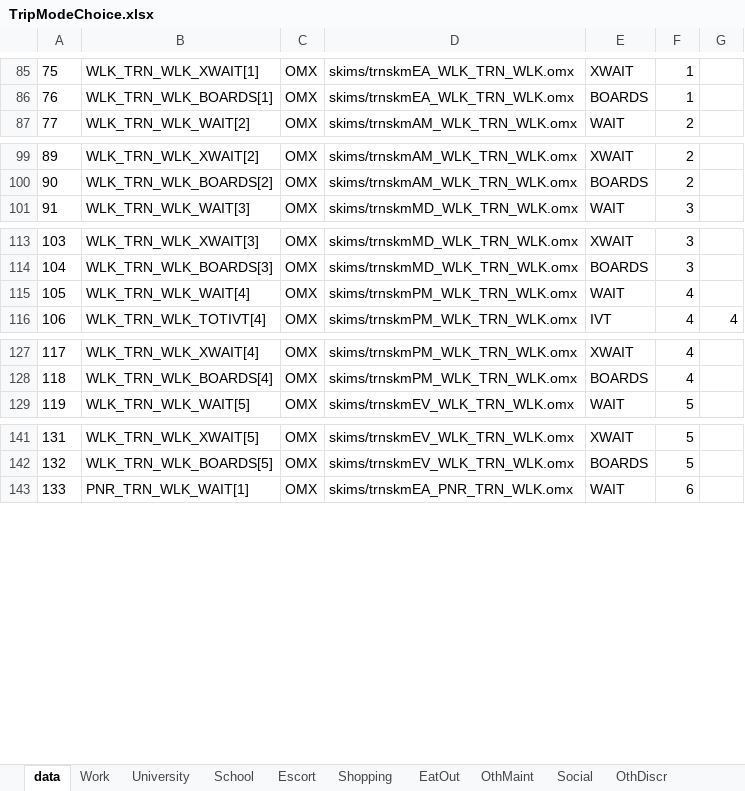
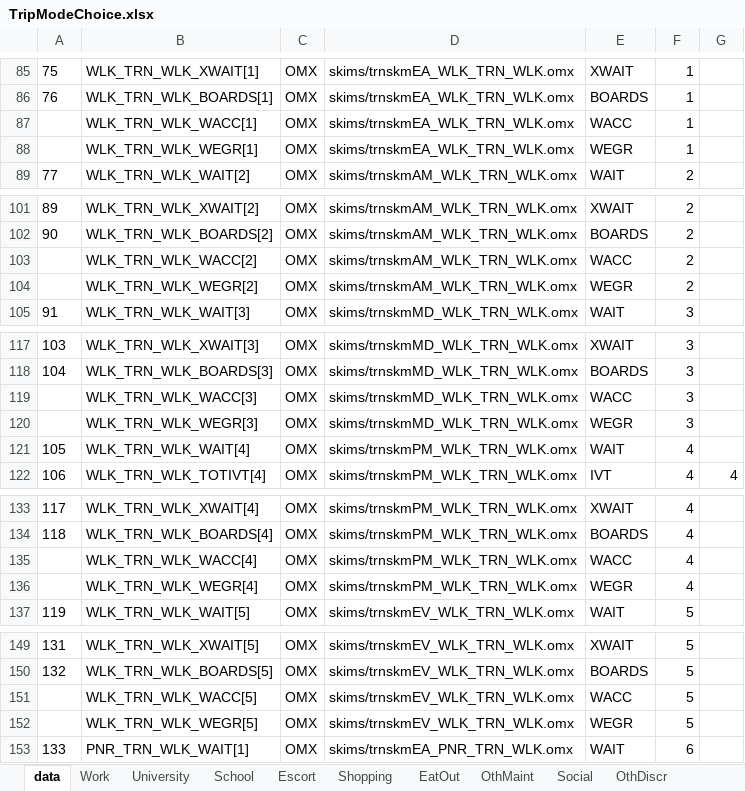
Before and after one commit to camsys/travel-model-one, an Excel workbook: CS_utils/Py_summary_code/common_data/TripModeChoice.xlsx, sheet data, drawn as a sheet; only a part is shown, gaps mark what is left out; values as stored, in another font and other column widths than the file's, no borders; the diff covers the shown part only; the diff names each change by its address in the sheet, - before the commit and + after, or states it on an @@ line.

```diff
--- a/CS_utils/Py_summary_code/common_data/TripModeChoice.xlsx (sheet data)
+++ b/CS_utils/Py_summary_code/common_data/TripModeChoice.xlsx (sheet data)
+row 87:  | WLK_TRN_WLK_WACC[1] | OMX | skims/trnskmEA_WLK_TRN_WLK.omx | WACC | 1
+row 88:  | WLK_TRN_WLK_WEGR[1] | OMX | skims/trnskmEA_WLK_TRN_WLK.omx | WEGR | 1
+row 103:  | WLK_TRN_WLK_WACC[2] | OMX | skims/trnskmAM_WLK_TRN_WLK.omx | WACC | 2
+row 104:  | WLK_TRN_WLK_WEGR[2] | OMX | skims/trnskmAM_WLK_TRN_WLK.omx | WEGR | 2
+row 119:  | WLK_TRN_WLK_WACC[3] | OMX | skims/trnskmMD_WLK_TRN_WLK.omx | WACC | 3
+row 120:  | WLK_TRN_WLK_WEGR[3] | OMX | skims/trnskmMD_WLK_TRN_WLK.omx | WEGR | 3
+row 135:  | WLK_TRN_WLK_WACC[4] | OMX | skims/trnskmPM_WLK_TRN_WLK.omx | WACC | 4
+row 136:  | WLK_TRN_WLK_WEGR[4] | OMX | skims/trnskmPM_WLK_TRN_WLK.omx | WEGR | 4
+row 151:  | WLK_TRN_WLK_WACC[5] | OMX | skims/trnskmEV_WLK_TRN_WLK.omx | WACC | 5
+row 152:  | WLK_TRN_WLK_WEGR[5] | OMX | skims/trnskmEV_WLK_TRN_WLK.omx | WEGR | 5
```
Also changed, not shown: 40 added rows elsewhere in this sheet, CS_utils/Py_summary_code/common_data/TripModeChoice_Updated.xlsx, 1 other file.
